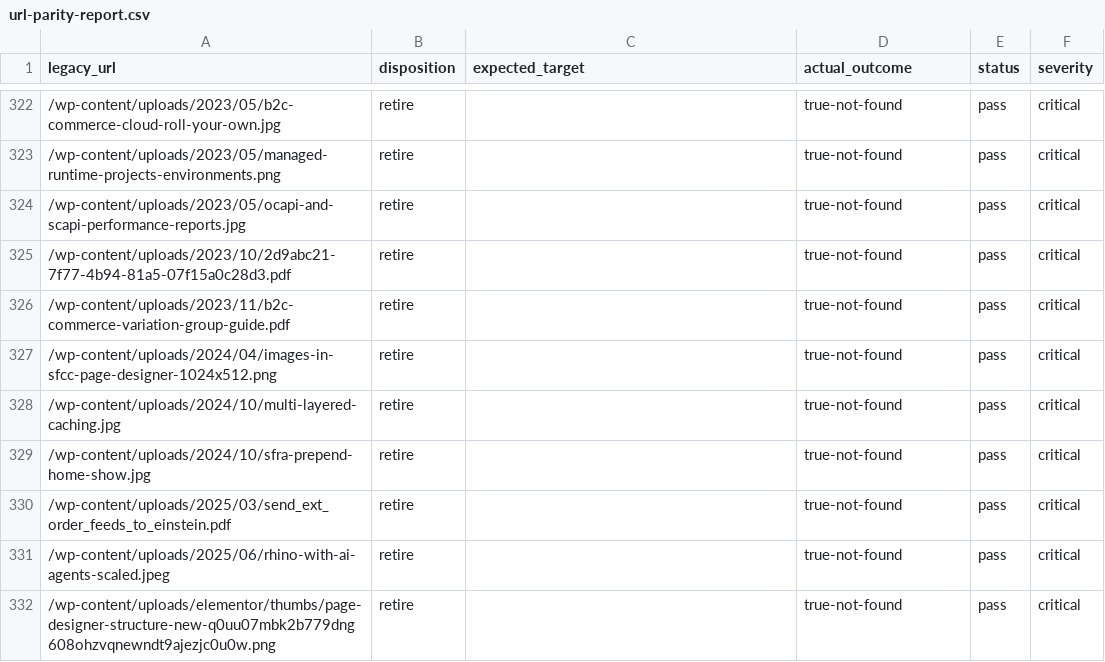
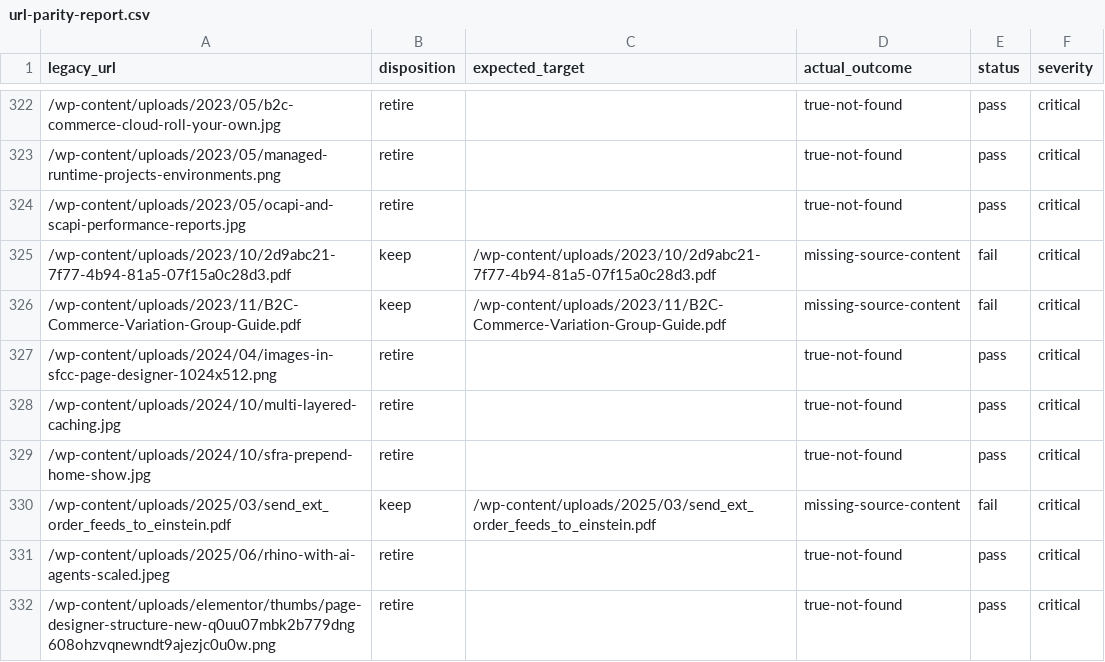
Before and after one commit to taurgis/rhino-inquisitor-com, a CSV file: migration/reports/url-parity-report.csv, drawn as a sheet; only a part is shown, gaps mark what is left out.

Commit message:
Fix parity report

```diff
--- a/migration/reports/url-parity-report.csv
+++ b/migration/reports/url-parity-report.csv
@@ -324,4 +324,4 @@ legacy_url,disposition,expected_target,actual_outcome,status,severity
 /wp-content/uploads/2023/05/ocapi-and-scapi-performance-reports.jpg,retire,,true-not-found,pass,critical
-/wp-content/uploads/2023/10/2d9abc21-7f77-4b94-81a5-07f15a0c28d3.pdf,retire,,true-not-found,pass,critical
-/wp-content/uploads/2023/11/b2c-commerce-variation-group-guide.pdf,retire,,true-not-found,pass,critical
+/wp-content/uploads/2023/10/2d9abc21-7f77-4b94-81a5-07f15a0c28d3.pdf,keep,/wp-content/uploads/2023/10/2d9abc21-7f77-4b94-81a5-07f15a0c28d3.pdf,missing-source-content,fail,critical
+/wp-content/uploads/2023/11/B2C-Commerce-Variation-Group-Guide.pdf,keep,/wp-content/uploads/2023/11/B2C-Commerce-Variation-Group-Guide.pdf,missing-source-content,fail,critical
 /wp-content/uploads/2024/04/images-in-sfcc-page-designer-1024x512.png,retire,,true-not-found,pass,critical
@@ -329,3 +329,3 @@ legacy_url,disposition,expected_target,actual_outcome,status,severity
 /wp-content/uploads/2024/10/sfra-prepend-home-show.jpg,retire,,true-not-found,pass,critical
-/wp-content/uploads/2025/03/send_ext_order_feeds_to_einstein.pdf,retire,,true-not-found,pass,critical
+/wp-content/uploads/2025/03/send_ext_order_feeds_to_einstein.pdf,keep,/wp-content/uploads/2025/03/send_ext_order_feeds_to_einstein.pdf,missing-source-content,fail,critical
 /wp-content/uploads/2025/06/rhino-with-ai-agents-scaled.jpeg,retire,,true-not-found,pass,critical
```
